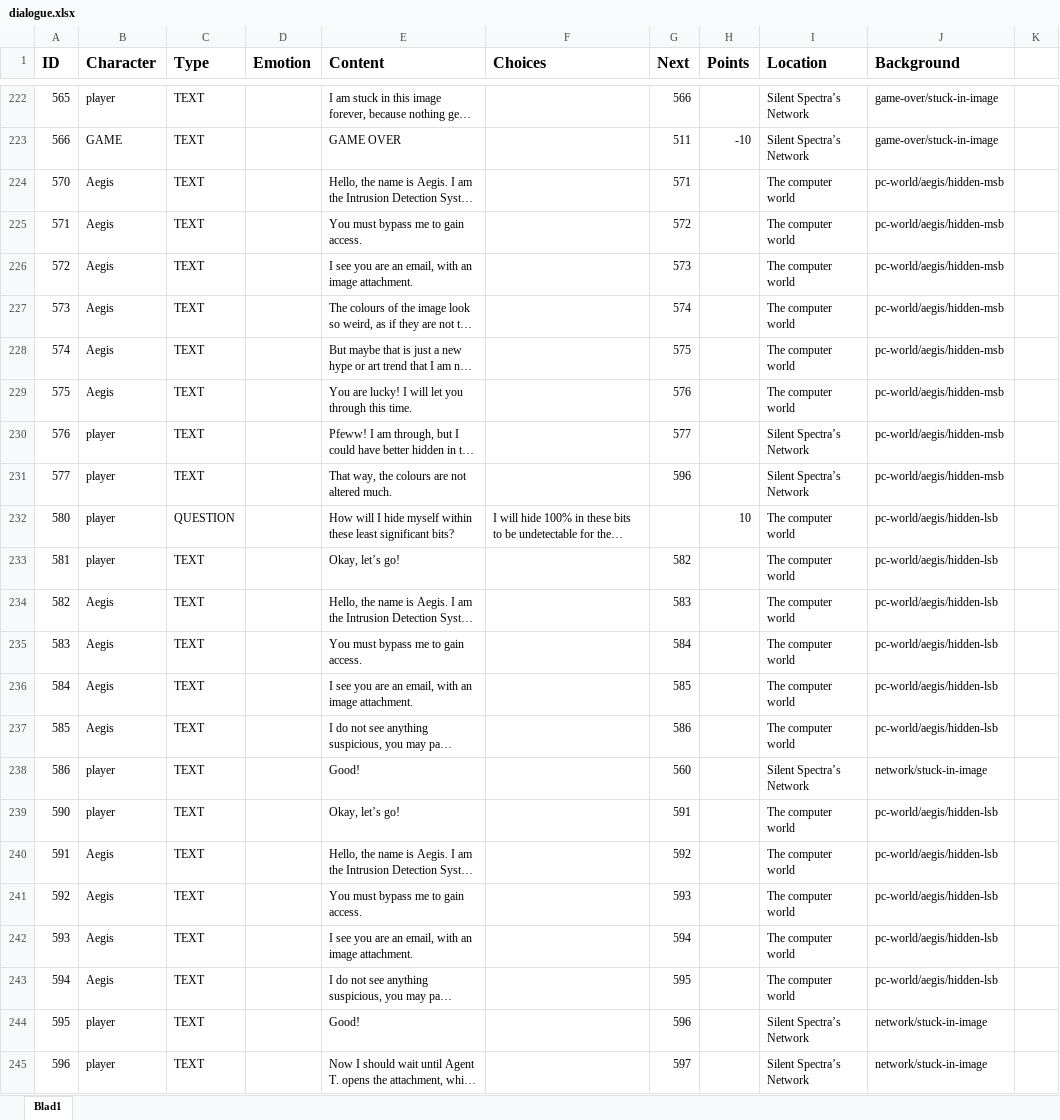
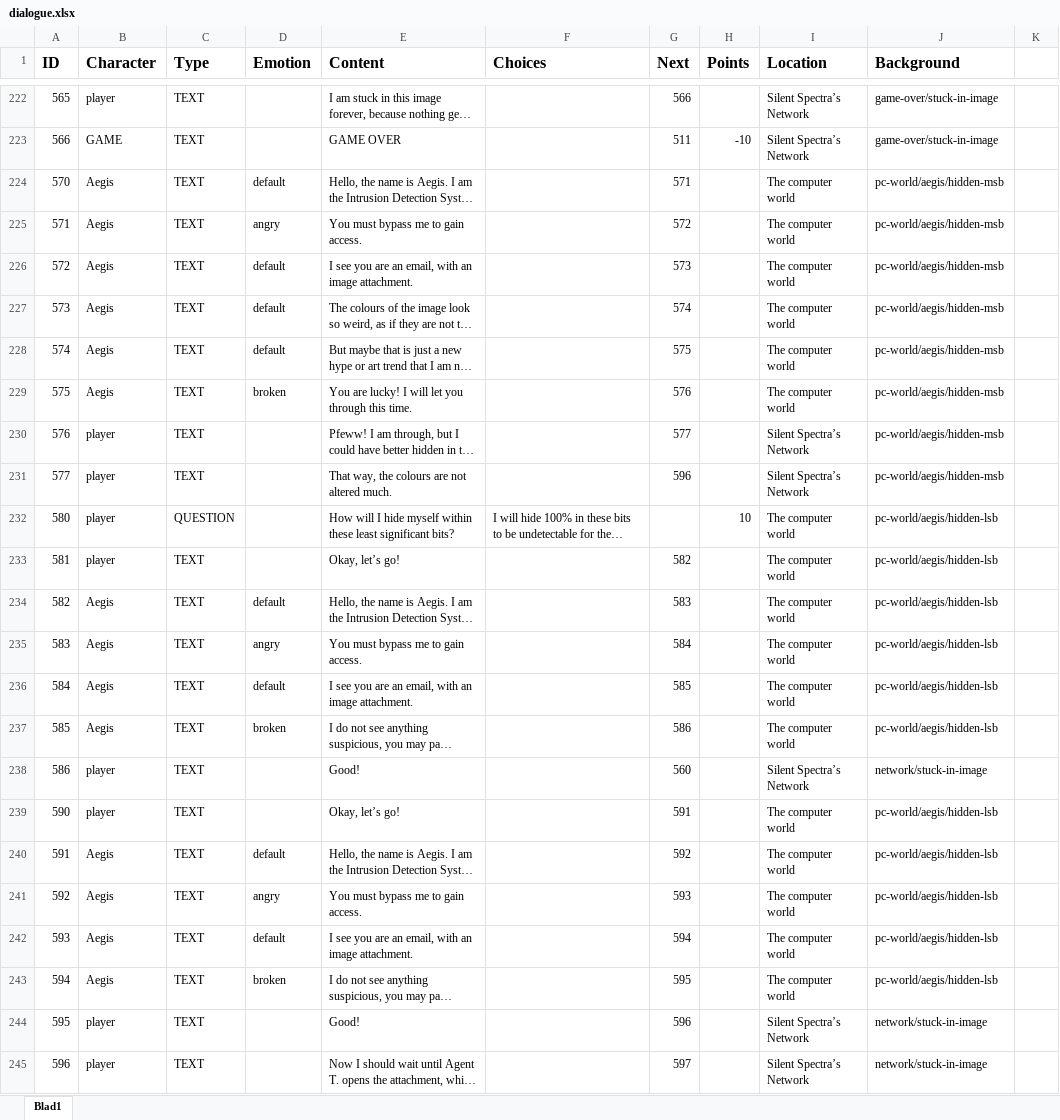
Before and after one commit to fkmke/stegadventure, an Excel workbook: resources/data/dialogue.xlsx, sheet Blad1, drawn as a sheet; only a part is shown, gaps mark what is left out; long unchanged cells end in …; values as stored, in another font and other column widths than the file's, no borders; the diff covers the shown part only; the diff names each change by its address in the sheet, - before the commit and + after, or states it on an @@ line.

```diff
--- a/resources/data/dialogue.xlsx (sheet Blad1)
+++ b/resources/data/dialogue.xlsx (sheet Blad1)
-D224 (Emotion): (empty)
+D224 (Emotion): default
-D225 (Emotion): (empty)
+D225 (Emotion): angry
-D226:D228 (Emotion): (empty)
+D226:D228 (Emotion): default
-D229 (Emotion): (empty)
+D229 (Emotion): broken
-D234 (Emotion): (empty)
+D234 (Emotion): default
-D235 (Emotion): (empty)
+D235 (Emotion): angry
-D236 (Emotion): (empty)
+D236 (Emotion): default
-D237 (Emotion): (empty)
+D237 (Emotion): broken
-D240 (Emotion): (empty)
+D240 (Emotion): default
-D241 (Emotion): (empty)
+D241 (Emotion): angry
-D242 (Emotion): (empty)
+D242 (Emotion): default
-D243 (Emotion): (empty)
+D243 (Emotion): broken
```
Also changed, not shown: 17 edited cells elsewhere in this sheet, 13 other files.
